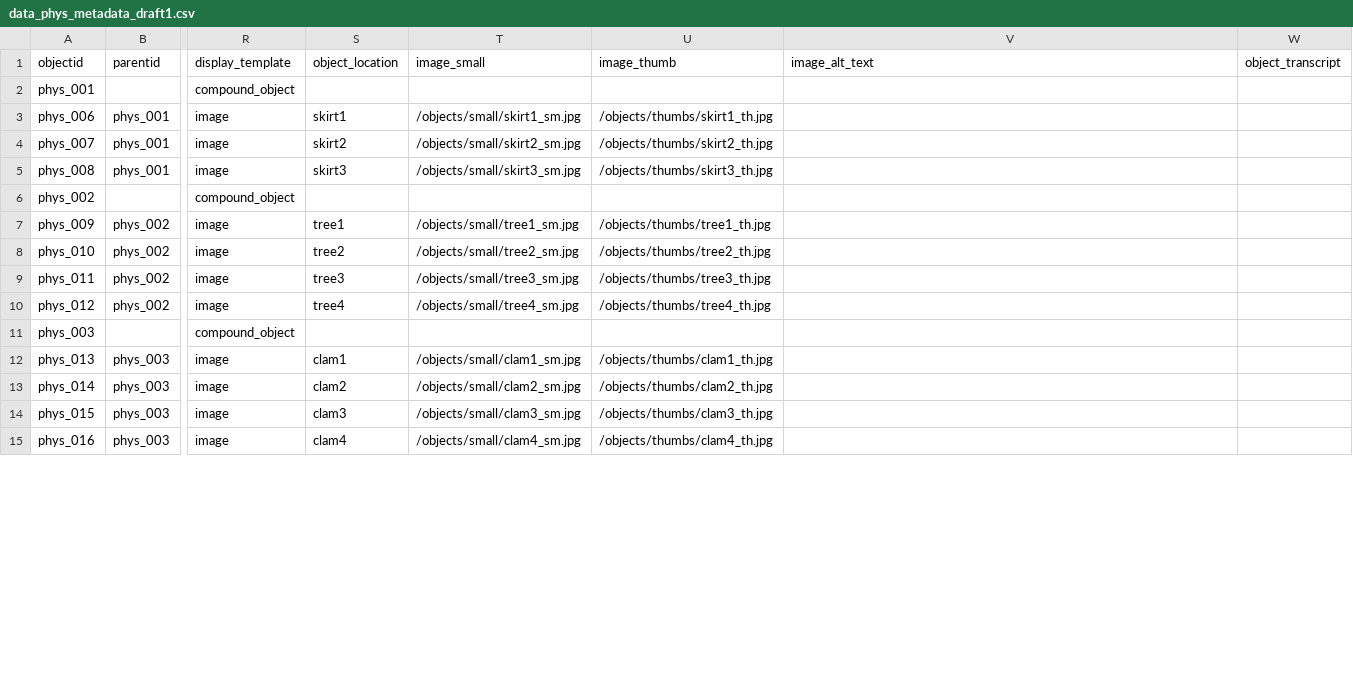
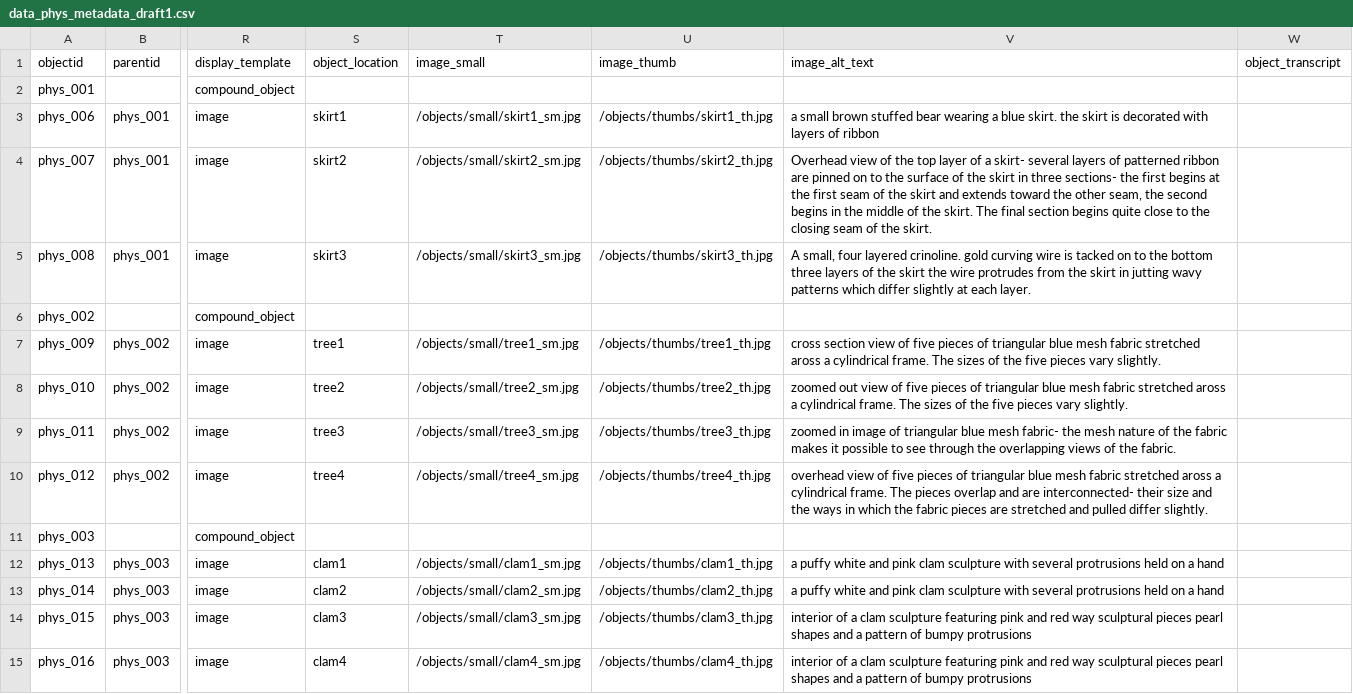
Before and after one commit to mc2398/nyc-data-art, a CSV file: data_phys_metadata_draft1.csv, drawn as a sheet; only a part is shown, gaps mark what is left out; the diff covers the shown part only; the diff names each change by its address in the sheet, - before the commit and + after, or states it on an @@ line.

Commit message:
Updating metadata file (added alt text)

```diff
--- a/data_phys_metadata_draft1.csv
+++ b/data_phys_metadata_draft1.csv
-V3 (image_alt_text): (empty)
+V3 (image_alt_text): a small brown stuffed bear wearing a blue skirt. the skirt is decorated with layers of ribbon
-V4 (image_alt_text): (empty)
+V4 (image_alt_text): Overhead view of the top layer of a skirt- several layers of patterned ribbon are pinned on to the surface of the skirt in three sections- the first begins at the first seam of the skirt and extends toward the other seam, the second begins in the middle of the skirt. The final section begins quite close to the closing seam of the skirt.
-V5 (image_alt_text): (empty)
+V5 (image_alt_text): A small, four layered crinoline. gold curving wire is tacked on to the bottom three layers of the skirt the wire protrudes from the skirt in jutting wavy patterns which differ slightly at each layer.
-V7 (image_alt_text): (empty)
+V7 (image_alt_text): cross section view of five pieces of triangular blue mesh fabric stretched aross a cylindrical frame. The sizes of the five pieces vary slightly.
-V8 (image_alt_text): (empty)
+V8 (image_alt_text): zoomed out view of five pieces of triangular blue mesh fabric stretched aross a cylindrical frame. The sizes of the five pieces vary slightly.
-V9 (image_alt_text): (empty)
+V9 (image_alt_text): zoomed in image of triangular blue mesh fabric- the mesh nature of the fabric makes it possible to see through the overlapping views of the fabric.
-V10 (image_alt_text): (empty)
+V10 (image_alt_text): overhead view of five pieces of triangular blue mesh fabric stretched aross a cylindrical frame. The pieces overlap and are interconnected- their size and the ways in which the fabric pieces are stretched and pulled differ slightly.
-V12:V13 (image_alt_text): (empty)
+V12:V13 (image_alt_text): a puffy white and pink clam sculpture with several protrusions held on a hand
-V14:V15 (image_alt_text): (empty)
+V14:V15 (image_alt_text): interior of a clam sculpture featuring pink and red way sculptural pieces pearl shapes and a pattern of bumpy protrusions
```
Also changed, not shown: 23 edited cells elsewhere in this file.
